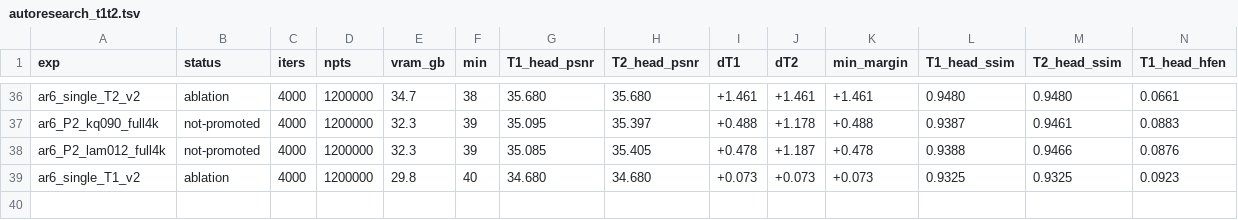
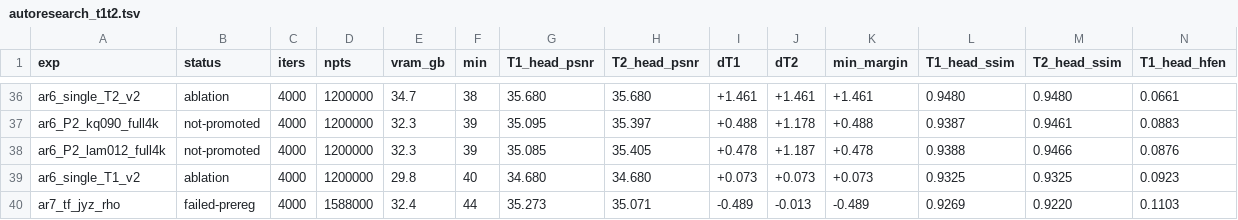
Before and after one commit to sober235/mcgs, a TSV file: autoresearch_t1t2.tsv, drawn as a sheet; only a part is shown, gaps mark what is left out; rows hold the shown columns only; the diff names each change by its address in the sheet, - before the commit and + after, or states it on an @@ line.

Commit message:
autoresearch t1t2: density rule fails on jiangyizhou (T1 35.273 at 1.59M vs 35.520 at 1.2M); campaign verdict

```diff
--- a/autoresearch_t1t2.tsv
+++ b/autoresearch_t1t2.tsv
+row 40: ar7_tf_jyz_rho | failed-prereg | 4000 | 1588000 | 32.4 | 44 | 35.273 | 35.071 | -0.489 | -0.013 | -0.489 | 0.9269 | 0.9220 | 0.1103
```
Also changed, not shown: 1 other file.
